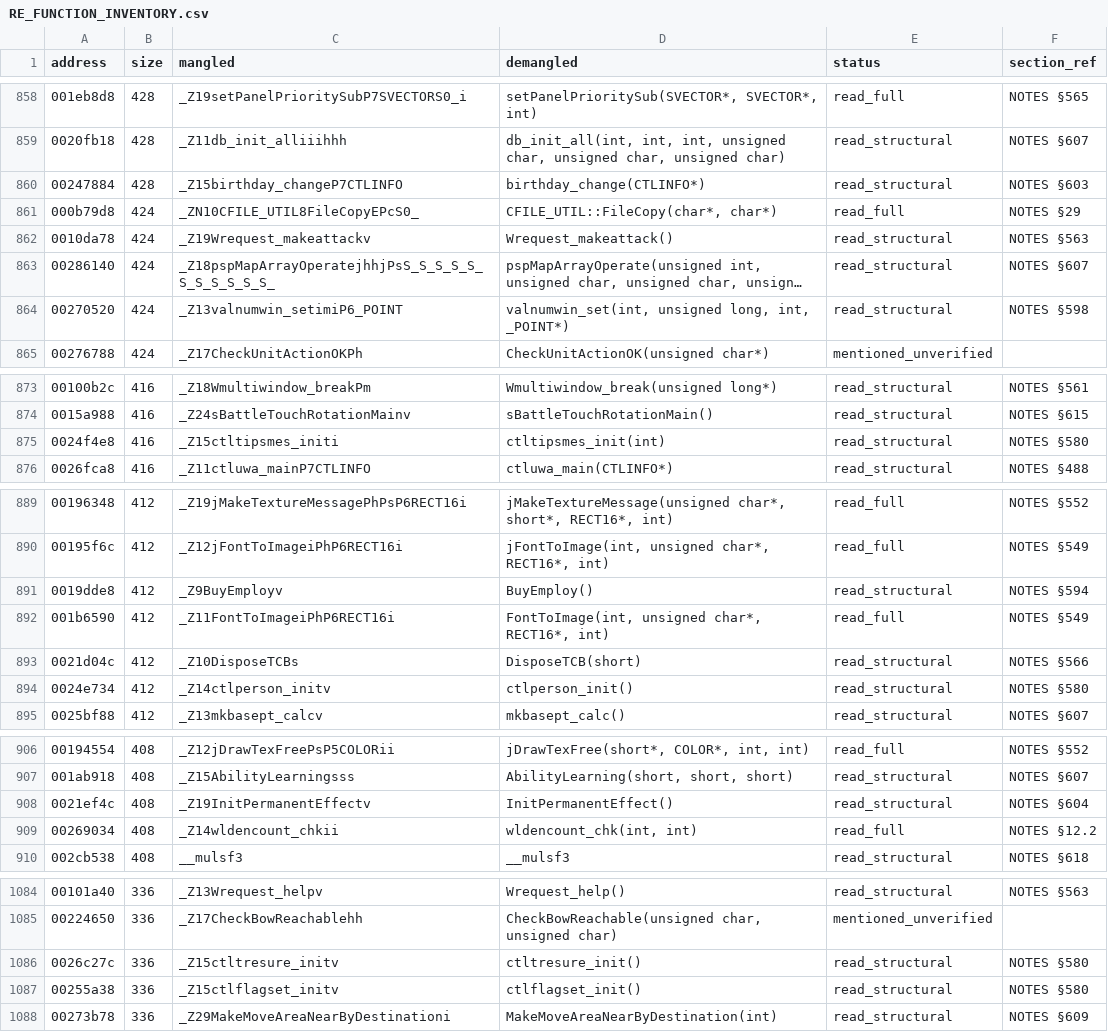
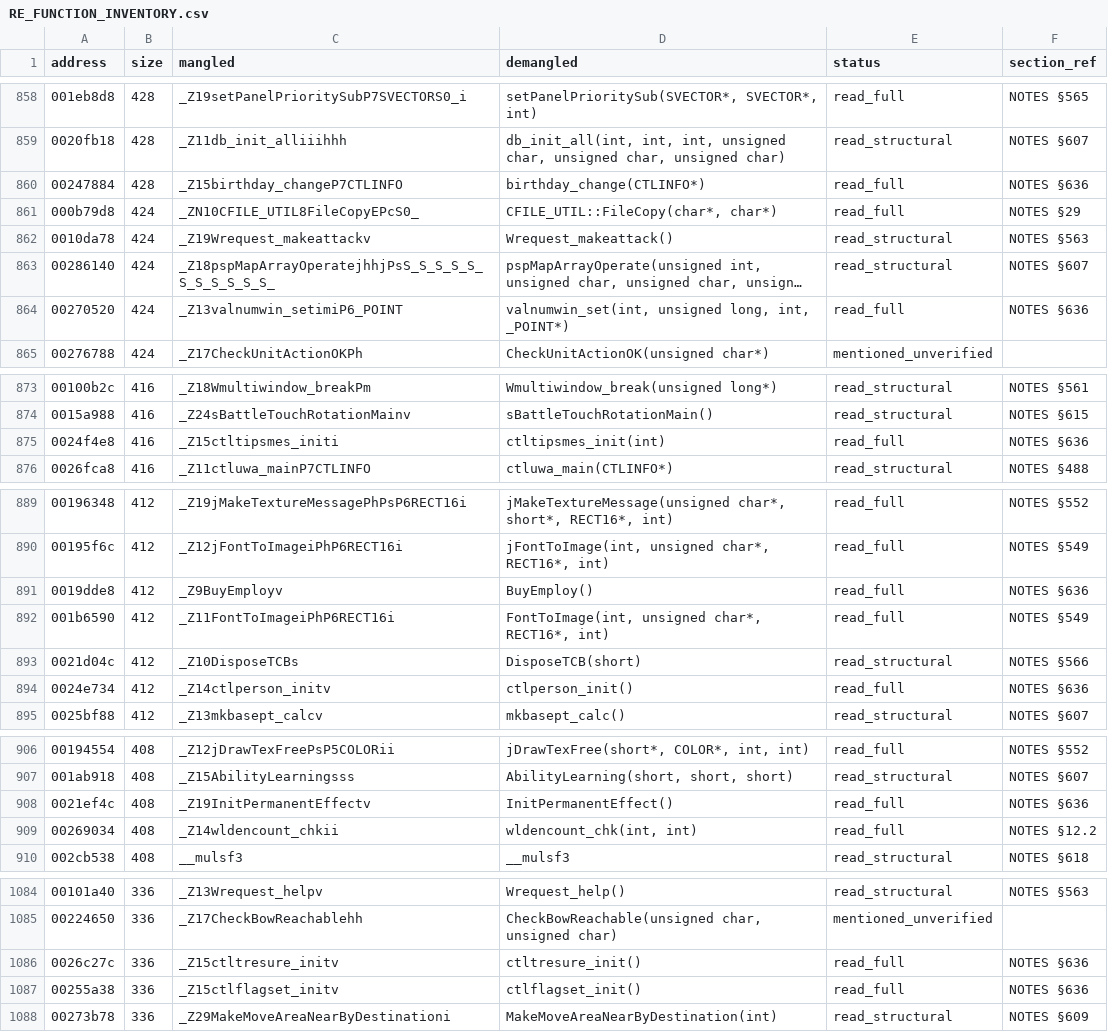
Before and after one commit to c1c3ru/fft_craft, a CSV file: FFT_Android_Mod/docs/RE_FUNCTION_INVENTORY.csv, drawn as a sheet; only a part is shown, gaps mark what is left out; long unchanged cells end in …; the diff covers the shown part only; the diff names each change by its address in the sheet, - before the commit and + after, or states it on an @@ line.

```diff
--- a/FFT_Android_Mod/docs/RE_FUNCTION_INVENTORY.csv
+++ b/FFT_Android_Mod/docs/RE_FUNCTION_INVENTORY.csv
-E860 (status): read_structural
+E860 (status): read_full
-F860 (section_ref): NOTES §603
+F860 (section_ref): NOTES §636
-E864 (status): read_structural
+E864 (status): read_full
-F864 (section_ref): NOTES §598
+F864 (section_ref): NOTES §636
-E875 (status): read_structural
+E875 (status): read_full
-F875 (section_ref): NOTES §580
+F875 (section_ref): NOTES §636
-E891 (status): read_structural
+E891 (status): read_full
-F891 (section_ref): NOTES §594
+F891 (section_ref): NOTES §636
-E894 (status): read_structural
+E894 (status): read_full
-F894 (section_ref): NOTES §580
+F894 (section_ref): NOTES §636
-E908 (status): read_structural
+E908 (status): read_full
-F908 (section_ref): NOTES §604
+F908 (section_ref): NOTES §636
-E1086:E1087 (status): read_structural
+E1086:E1087 (status): read_full
-F1086:F1087 (section_ref): NOTES §580
+F1086:F1087 (section_ref): NOTES §636
```
Also changed, not shown: 12 edited cells elsewhere in this file, FFT_Android_Mod/docs/alvos_prioritarios_nucleo.csv, 2 other files.
